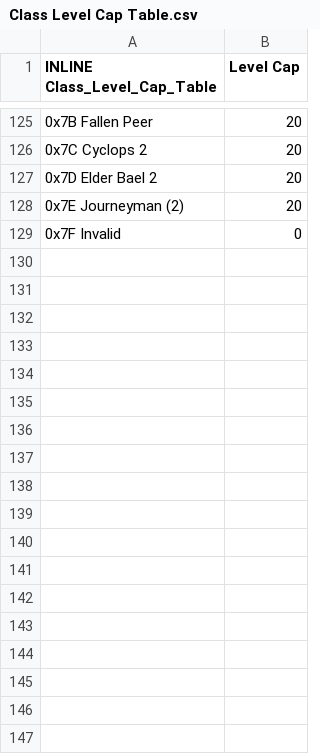
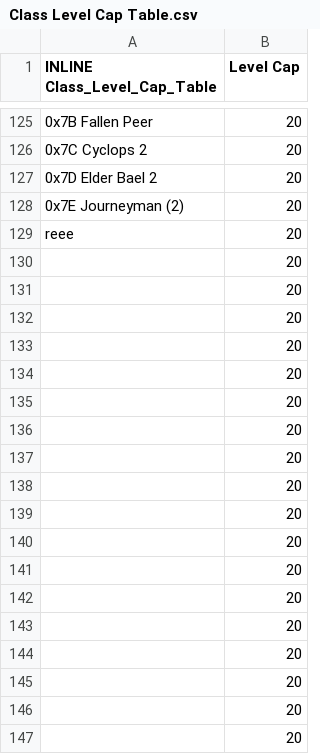
Before and after one commit to sme23/Whack, a CSV file: Tables/NMMs/Class & Character editors/Class Level Cap Table.csv, drawn as a sheet; only a part is shown, gaps mark what is left out; removed rows and columns are numbered as before the commit, all else as after; the diff covers the shown part only; the diff names each change by its address in the sheet, - before the commit and + after, or states it on an @@ line.

Commit message:
Update Class Level Cap Table.csv

```diff
--- a/Tables/NMMs/Class & Character editors/Class Level Cap Table.csv
+++ b/Tables/NMMs/Class & Character editors/Class Level Cap Table.csv
-row 129: 0x7F Invalid | 0
+row 129: reee | 20
+row 130:  | 20
+row 131:  | 20
+row 132:  | 20
+row 133:  | 20
+row 134:  | 20
+row 135:  | 20
+row 136:  | 20
+row 137:  | 20
+row 138:  | 20
+row 139:  | 20
+row 140:  | 20
+row 141:  | 20
+row 142:  | 20
+row 143:  | 20
+row 144:  | 20
+row 145:  | 20
+row 146:  | 20
+row 147:  | 20
```
Also changed, not shown: 109 added rows elsewhere in this file.
